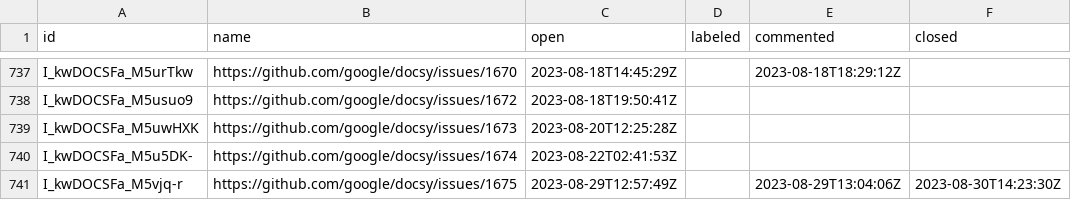
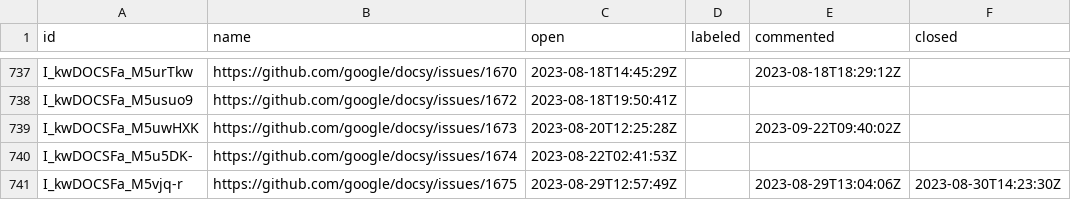
Before and after one commit to deining/docsy-metrics, a CSV file: data/google/docsy/issues.csv, drawn as a sheet; only a part is shown, gaps mark what is left out.

```diff
--- a/data/google/docsy/issues.csv
+++ b/data/google/docsy/issues.csv
@@ -738,3 +738,3 @@ I_kwDOCSFa_M5urTkw,https://github.com/google/docsy/issues/1670,2023-08-18T14:45:
 I_kwDOCSFa_M5usuo9,https://github.com/google/docsy/issues/1672,2023-08-18T19:50:41Z,,,
-I_kwDOCSFa_M5uwHXK,https://github.com/google/docsy/issues/1673,2023-08-20T12:25:28Z,,,
+I_kwDOCSFa_M5uwHXK,https://github.com/google/docsy/issues/1673,2023-08-20T12:25:28Z,,2023-09-22T09:40:02Z,
 I_kwDOCSFa_M5u5DK-,https://github.com/google/docsy/issues/1674,2023-08-22T02:41:53Z,,,
```
